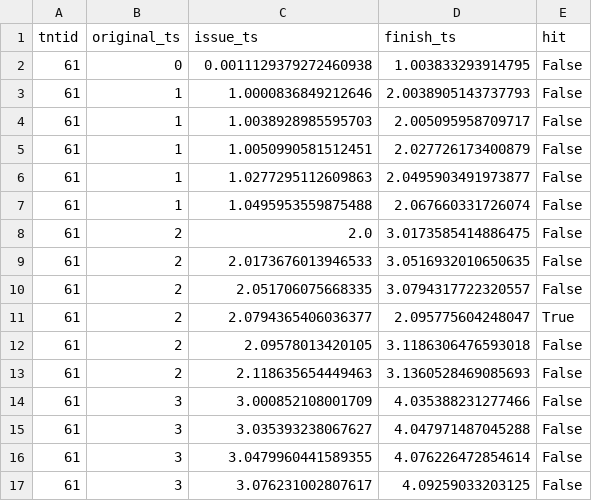
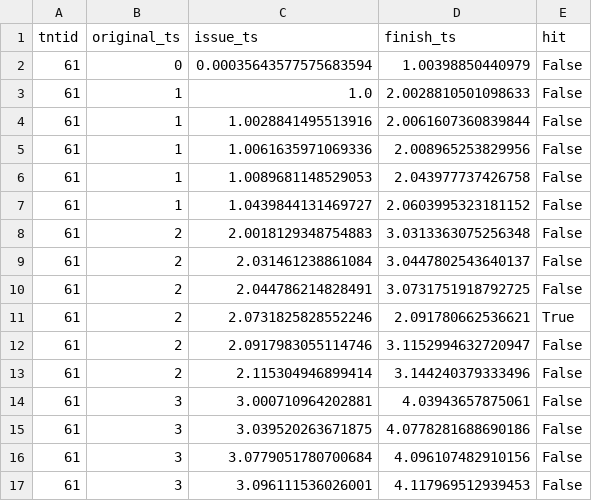
Before and after one commit to LuYunChi/resalloc, a CSV file: results/selected_data_tenant2_time0-10_iter0_AMShare.csv, drawn as a sheet; only a part is shown; the diff covers the shown part only.

```diff
--- a/results/selected_data_tenant2_time0-10_iter0_AMShare.csv
+++ b/results/selected_data_tenant2_time0-10_iter0_AMShare.csv
@@ -1,17 +1,17 @@
 tntid,original_ts,issue_ts,finish_ts,hit
-61,0,0.0011129379272460938,1.003833293914795,False
-61,1,1.0000836849212646,2.0038905143737793,False
-61,1,1.0038928985595703,2.005095958709717,False
-61,1,1.0050990581512451,2.027726173400879,False
-61,1,1.0277295112609863,2.0495903491973877,False
-61,1,1.0495953559875488,2.067660331726074,False
-61,2,2.0,3.0173585414886475,False
-61,2,2.0173676013946533,3.0516932010650635,False
-61,2,2.051706075668335,3.0794317722320557,False
-61,2,2.0794365406036377,2.095775604248047,True
-61,2,2.09578013420105,3.1186306476593018,False
-61,2,2.118635654449463,3.1360528469085693,False
-61,3,3.000852108001709,4.035388231277466,False
-61,3,3.035393238067627,4.047971487045288,False
-61,3,3.0479960441589355,4.076226472854614,False
-61,3,3.076231002807617,4.09259033203125,False
+61,0,0.00035643577575683594,1.00398850440979,False
+61,1,1.0,2.0028810501098633,False
+61,1,1.0028841495513916,2.0061607360839844,False
+61,1,1.0061635971069336,2.008965253829956,False
+61,1,1.0089681148529053,2.043977737426758,False
+61,1,1.0439844131469727,2.0603995323181152,False
+61,2,2.0018129348754883,3.0313363075256348,False
+61,2,2.031461238861084,3.0447802543640137,False
+61,2,2.044786214828491,3.0731751918792725,False
+61,2,2.0731825828552246,2.091780662536621,True
+61,2,2.0917983055114746,3.1152994632720947,False
+61,2,2.115304946899414,3.144240379333496,False
+61,3,3.000710964202881,4.03943657875061,False
+61,3,3.039520263671875,4.0778281688690186,False
+61,3,3.0779051780700684,4.096107482910156,False
+61,3,3.096111536026001,4.117969512939453,False
```
Also changed, not shown: 73 edited cells elsewhere in this file, results/selected_data_tenant3_time0-60_iter0_AMShare.csv, 2 other files.
